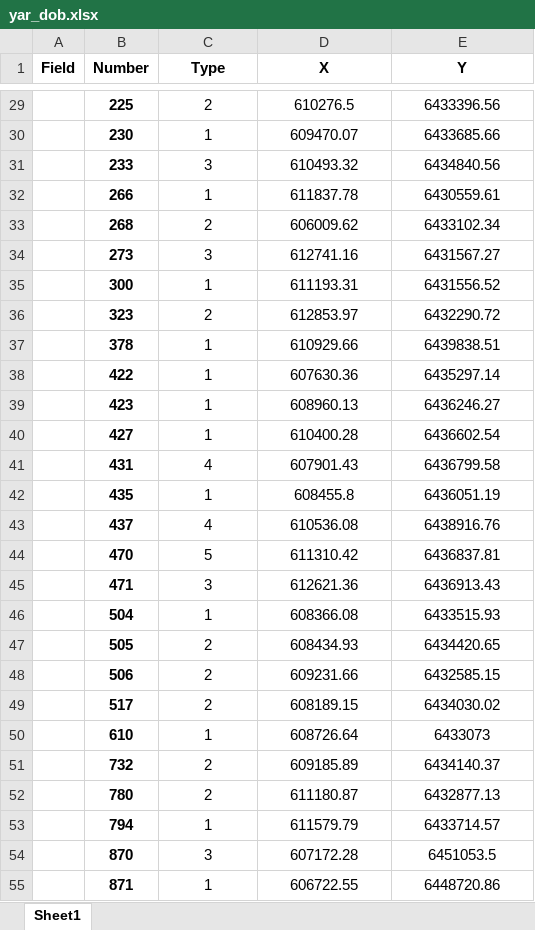
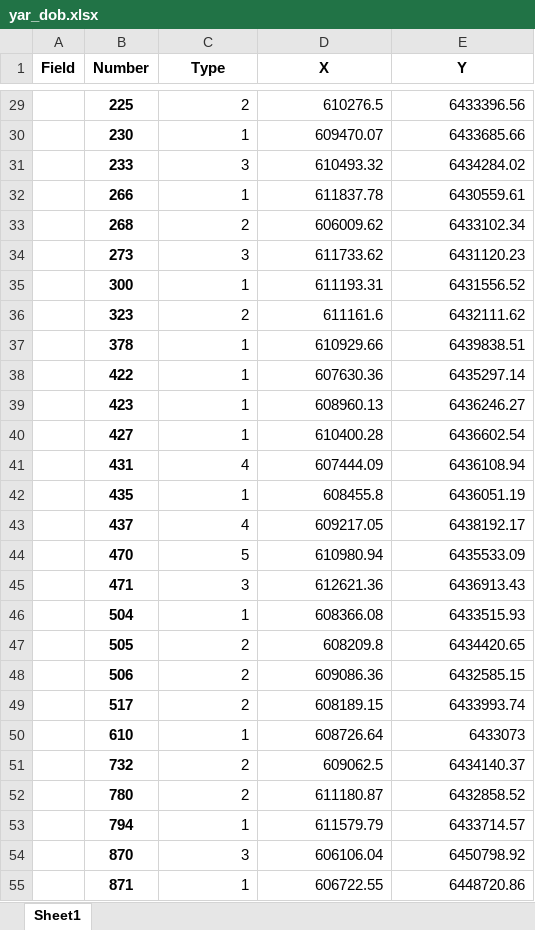
Before and after one commit to shcats/dobicha, an Excel workbook: yar_dob.xlsx, sheet Sheet1, drawn as a sheet; only a part is shown, gaps mark what is left out; values as stored, in another font and other column widths than the file's, no borders; the diff covers the shown part only; the diff names each change by its address in the sheet, - before the commit and + after, or states it on an @@ line.

```diff
--- a/yar_dob.xlsx (sheet Sheet1)
+++ b/yar_dob.xlsx (sheet Sheet1)
-C29:E55 alignment: center
+C29:E55 alignment: right
-E31 (Y): 6434840.56
+E31 (Y): 6434284.02
-D34 (X): 612741.16
+D34 (X): 611733.62
-E34 (Y): 6431567.27
+E34 (Y): 6431120.23
-D36 (X): 612853.97
+D36 (X): 611161.6
-E36 (Y): 6432290.72
+E36 (Y): 6432111.62
-D41 (X): 607901.43
+D41 (X): 607444.09
-E41 (Y): 6436799.58
+E41 (Y): 6436108.94
-D43 (X): 610536.08
+D43 (X): 609217.05
-E43 (Y): 6438916.76
+E43 (Y): 6438192.17
-D44 (X): 611310.42
+D44 (X): 610980.94
-E44 (Y): 6436837.81
+E44 (Y): 6435533.09
-D47 (X): 608434.93
+D47 (X): 608209.8
-D48 (X): 609231.66
+D48 (X): 609086.36
-E49 (Y): 6434030.02
+E49 (Y): 6433993.74
-D51 (X): 609185.89
+D51 (X): 609062.5
-E52 (Y): 6432877.13
+E52 (Y): 6432858.52
-D54 (X): 607172.28
+D54 (X): 606106.04
-E54 (Y): 6451053.5
+E54 (Y): 6450798.92
```
Also changed, not shown: 304 edited cells and cell formats elsewhere in this sheet, 1 other file.
